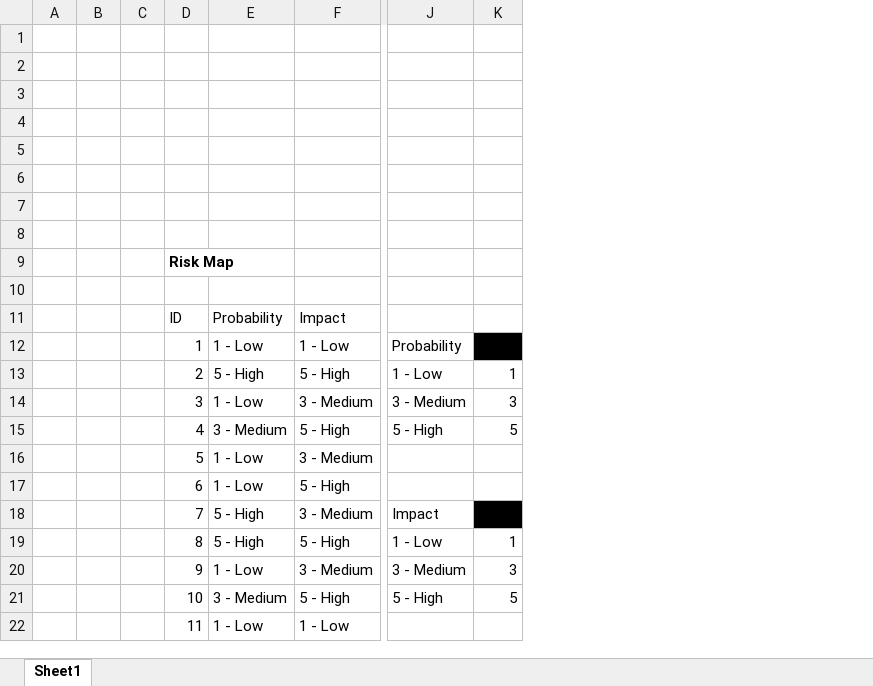
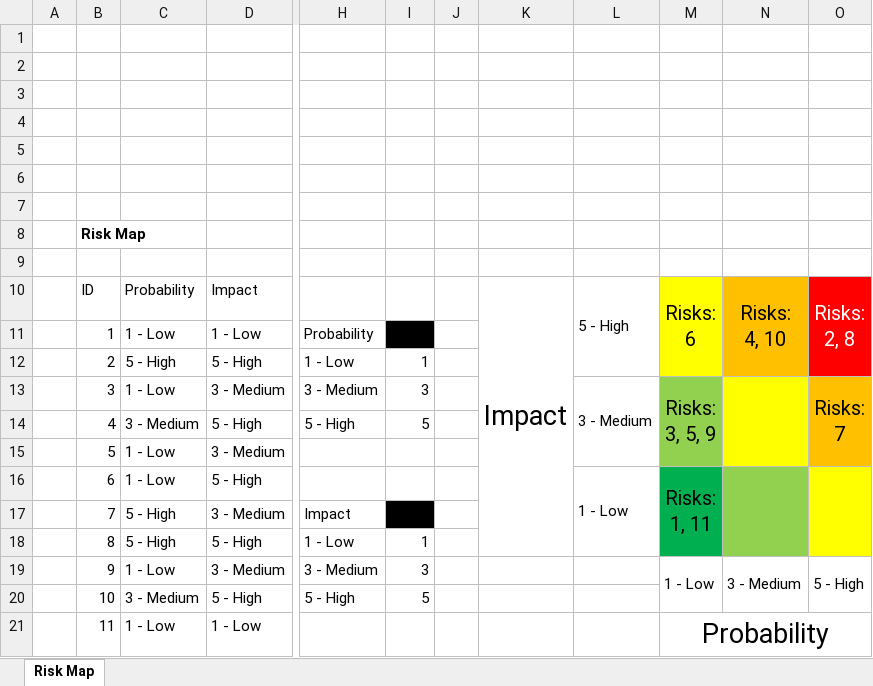
Before and after one commit to c3026923/south-yorkshire-bus-journey-planner, an Excel workbook: Managing Risk/Risk Map.xlsx, sheet Risk Map, drawn as a sheet; only a part is shown, gaps mark what is left out; values as stored, in another font and other column widths than the file's, no borders; conditional formats and table styles not drawn; removed rows and columns are numbered as before the commit, all else as after; rows hold the shown columns only; ↵ is a line break in a cell; the diff names each change by its address in the sheet, - before the commit and + after, or states it on an @@ line.

Commit message:
Colour, Matrix
Added colours to the bars and also created a matrix for risks.

```diff
--- a/Managing Risk/Risk Map.xlsx (sheet Risk Map)
+++ b/Managing Risk/Risk Map.xlsx (sheet Risk Map)
-sheet tab: Sheet1
+sheet tab: Risk Map
-column B, empty
-column C, empty
+column J, empty
+column K, row 10: Impact
+column L, rows 10-16: 5 - High |  |  | 3 - Medium |  |  | 1 - Low
+column M, rows 10-21: Risks: ↵ 6 |  |  | Risks: ↵ 3, 5, 9 |  |  | Risks: ↵ 1, 11 |  |  | 1 - Low |  | Probability
+column N, rows 10-19: Risks: ↵ 4, 10 |  |  |  |  |  |  |  |  | 3 - Medium
+column O, rows 10-19: Risks: ↵ 2, 8 |  |  | Risks: ↵ 7 |  |  |  |  |  | 5 - High
-row 1: (empty)
```
Also changed, not shown: formulas that keep their value.
